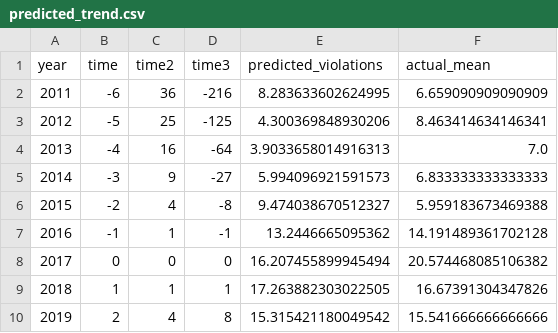
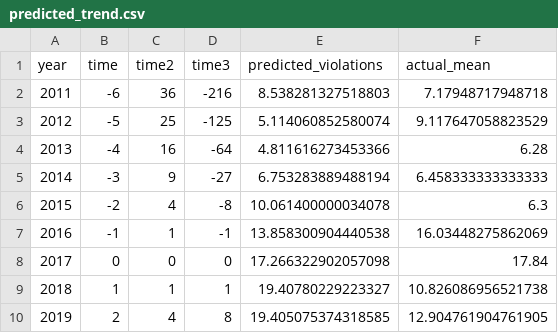
Before and after one commit to keshavgoel787/Research, a CSV file: predicted_trend.csv, drawn as a sheet.

```diff
--- a/predicted_trend.csv
+++ b/predicted_trend.csv
@@ -1,10 +1,10 @@
 year,time,time2,time3,predicted_violations,actual_mean
-2011,-6,36,-216,8.283633602624995,6.659090909090909
-2012,-5,25,-125,4.300369848930206,8.463414634146341
-2013,-4,16,-64,3.9033658014916313,7.0
-2014,-3,9,-27,5.994096921591573,6.833333333333333
-2015,-2,4,-8,9.474038670512327,5.959183673469388
-2016,-1,1,-1,13.2446665095362,14.191489361702128
-2017,0,0,0,16.207455899945494,20.574468085106382
-2018,1,1,1,17.263882303022505,16.67391304347826
-2019,2,4,8,15.315421180049542,15.541666666666666
+2011,-6,36,-216,8.538281327518803,7.17948717948718
+2012,-5,25,-125,5.114060852580074,9.117647058823529
+2013,-4,16,-64,4.811616273453366,6.28
+2014,-3,9,-27,6.753283889488194,6.458333333333333
+2015,-2,4,-8,10.061400000034078,6.3
+2016,-1,1,-1,13.858300904440538,16.03448275862069
+2017,0,0,0,17.266322902057098,17.84
+2018,1,1,1,19.40780229223327,10.826086956521738
+2019,2,4,8,19.405075374318585,12.904761904761905
```
Also changed, not shown: model_data_long.csv, state_random_effects.csv, 4 other files.
